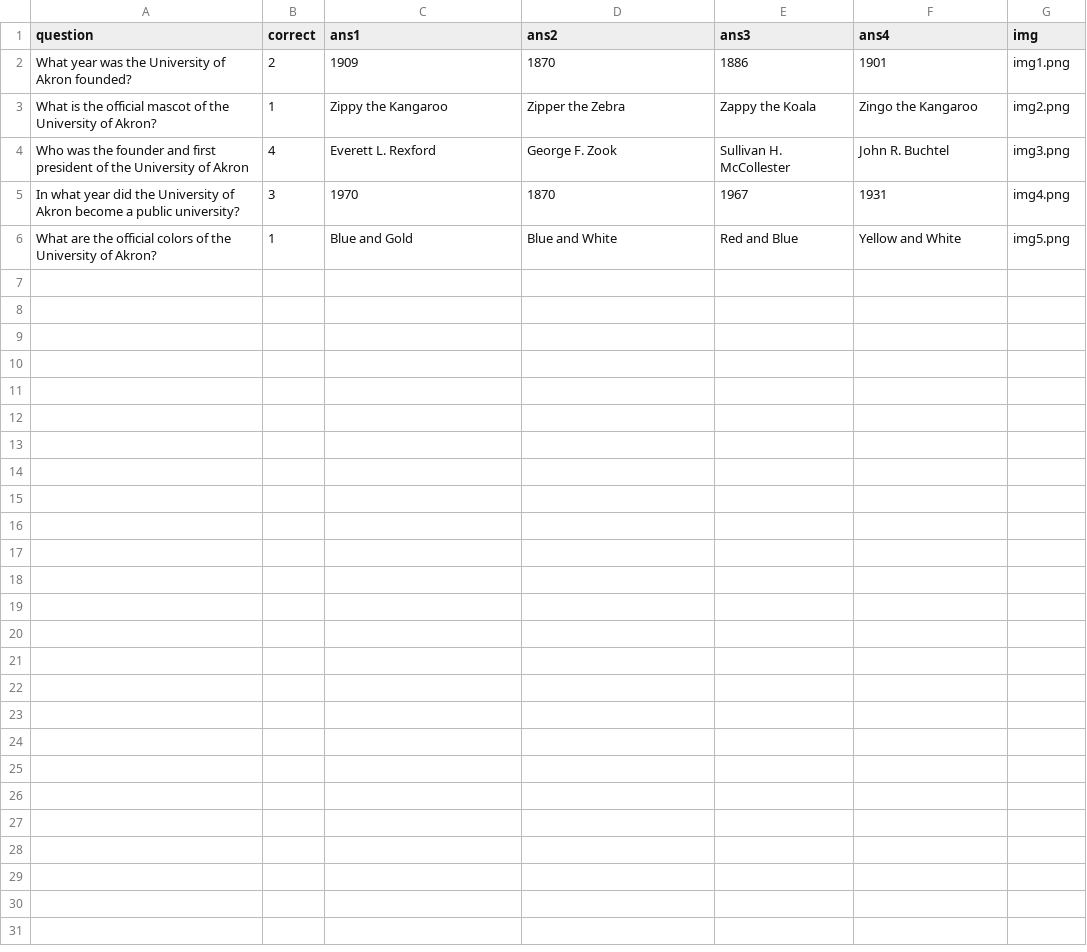
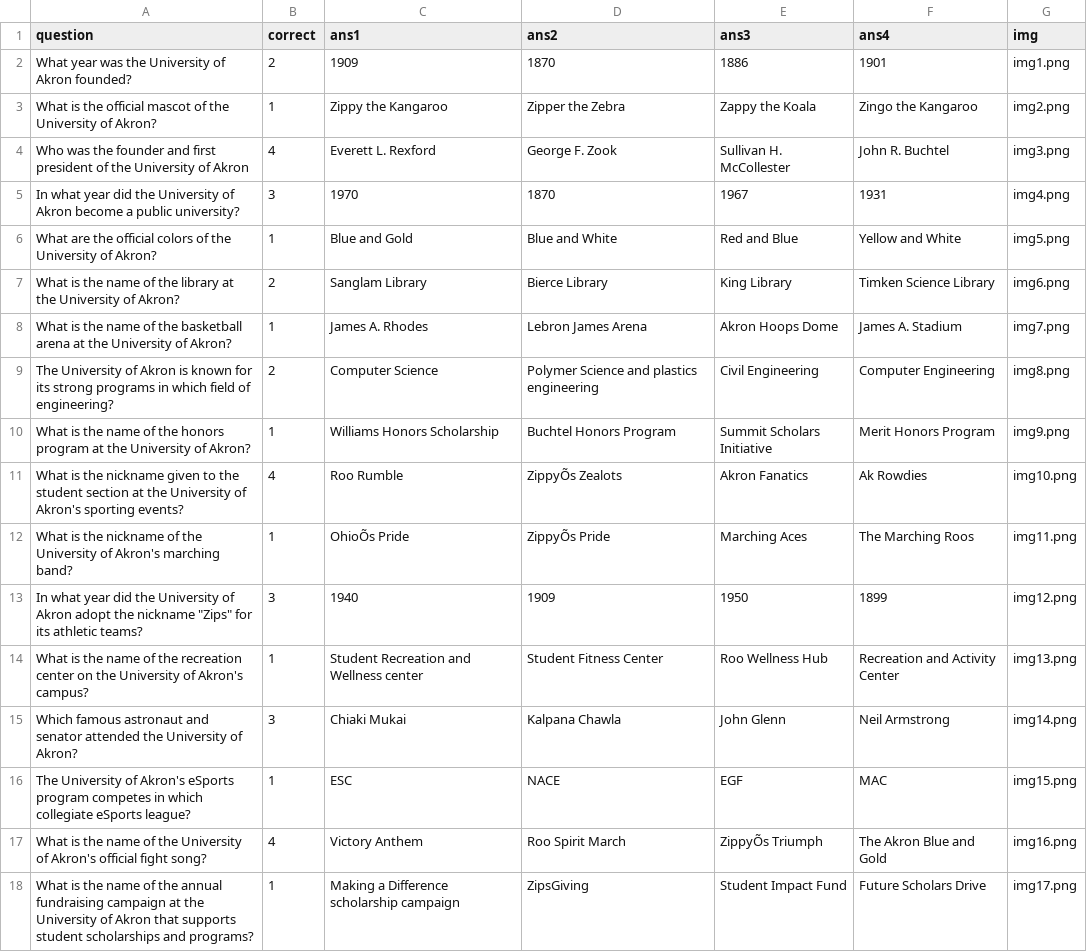
Before and after one commit to dylondark/cob-taylor-games, a CSV file: gamefiles/trivia/triviaquestions.csv, drawn as a sheet; only a part is shown; the diff covers the shown part only; the diff names each change by its address in the sheet, - before the commit and + after, or states it on an @@ line.

Commit message:
updated trivia questions csv.

```diff
--- a/gamefiles/trivia/triviaquestions.csv
+++ b/gamefiles/trivia/triviaquestions.csv
+row 7: What is the name of the library at the University of Akron? | 2 | Sanglam Library | Bierce Library | King Library | Timken Science Library | img6.png
+row 8: What is the name of the basketball arena at the University of Akron? | 1 | James A. Rhodes | Lebron James Arena | Akron Hoops Dome | James A. Stadium | img7.png
+row 9: The University of Akron is known for its strong programs in which field of engineering? | 2 | Computer Science | Polymer Science and plastics engineering | Civil Engineering | Computer Engineering | img8.png
+row 10: What is the name of the honors program at the University of Akron? | 1 | Williams Honors Scholarship | Buchtel Honors Program | Summit Scholars Initiative | Merit Honors Program | img9.png
+row 11: What is the nickname given to the student section at the University of Akron's sporting events? | 4 | Roo Rumble | ZippyÕs Zealots | Akron Fanatics | Ak Rowdies | img10.png
+row 12: What is the nickname of the University of Akron's marching band? | 1 | OhioÕs Pride | ZippyÕs Pride | Marching Aces | The Marching Roos | img11.png
+row 13: In what year did the University of Akron adopt the nickname "Zips" for its athletic teams? | 3 | 1940 | 1909 | 1950 | 1899 | img12.png
+row 14: What is the name of the recreation center on the University of Akron's campus? | 1 | Student Recreation and Wellness center | Student Fitness Center | Roo Wellness Hub | Recreation and Activity Center | img13.png
+row 15: Which famous astronaut and senator attended the University of Akron? | 3 | Chiaki Mukai | Kalpana Chawla | John Glenn | Neil Armstrong | img14.png
+row 16: The University of Akron's eSports program competes in which collegiate eSports league? | 1 | ESC | NACE | EGF | MAC | img15.png
+row 17: What is the name of the University of Akron's official fight song? | 4 | Victory Anthem | Roo Spirit March | ZippyÕs Triumph | The Akron Blue and Gold | img16.png
+row 18: What is the name of the annual fundraising campaign at the University of Akron that supports student scholarships and programs? | 1 | Making a Difference scholarship campaign | ZipsGiving | Student Impact Fund | Future Scholars Drive | img17.png
```
Also changed, not shown: 11 added rows elsewhere in this file.
